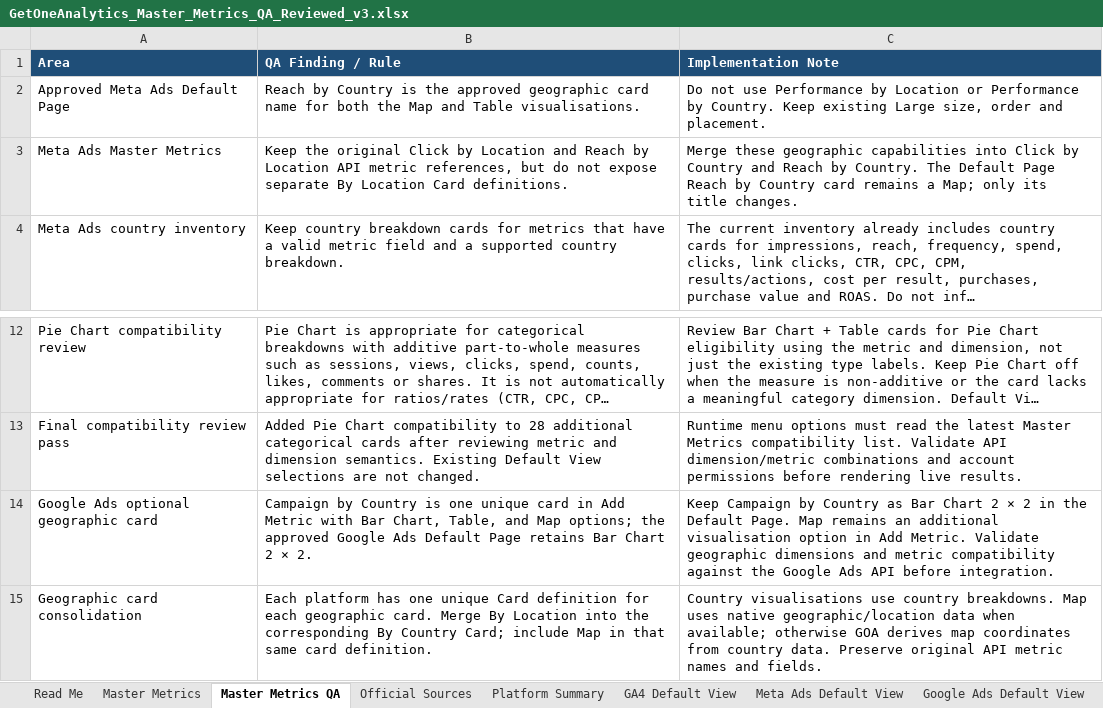
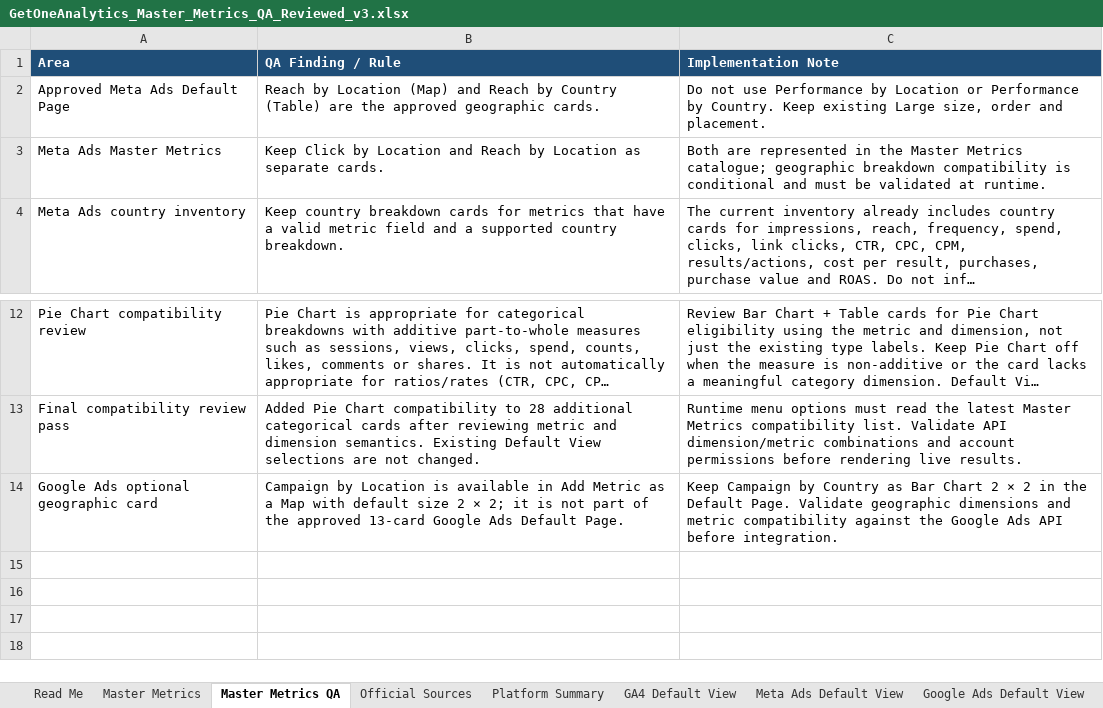
Before and after one commit to arystahendrick1-coder/getoneanalytics-card-playground, an Excel workbook: GetOneAnalytics_Master_Metrics_QA_Reviewed_v3.xlsx, sheet Master Metrics QA, drawn as a sheet; only a part is shown, gaps mark what is left out; long unchanged cells end in …; values as stored, in another font and other column widths than the file's, no borders; the diff names each change by its address in the sheet, - before the commit and + after, or states it on an @@ line.

```diff
--- a/GetOneAnalytics_Master_Metrics_QA_Reviewed_v3.xlsx (sheet Master Metrics QA)
+++ b/GetOneAnalytics_Master_Metrics_QA_Reviewed_v3.xlsx (sheet Master Metrics QA)
-B2 (QA Finding / Rule): Reach by Country is the approved geographic card name for both the Map and Table visualisations.
+B2 (QA Finding / Rule): Reach by Location (Map) and Reach by Country (Table) are the approved geographic cards.
-B3 (QA Finding / Rule): Keep the original Click by Location and Reach by Location API metric references, but do not expose separate By Location Card definitions.
+B3 (QA Finding / Rule): Keep Click by Location and Reach by Location as separate cards.
-C3 (Implementation Note): Merge these geographic capabilities into Click by Country and Reach by Country. The Default Page Reach by Country card remains a Map; only its title changes.
+C3 (Implementation Note): Both are represented in the Master Metrics catalogue; geographic breakdown compatibility is conditional and must be validated at runtime.
-B14 (QA Finding / Rule): Campaign by Country is one unique card in Add Metric with Bar Chart, Table, and Map options; the approved Google Ads Default Page retains Bar Chart 2 × 2.
+B14 (QA Finding / Rule): Campaign by Location is available in Add Metric as a Map with default size 2 × 2; it is not part of the approved 13-card Google Ads Default Page.
-C14 (Implementation Note): …Default Page. Map remains an additional visualisation option in Add Metric. Validate geographic…
+C14 (Implementation Note): …Default Page. Validate geographic…
-row 15: Geographic card consolidation | Each platform has one unique Card definition for each geographic card. Merge By Location into the corresponding By Country Card; include Map in that same card definition. | Country visualisations use country breakdowns. Map uses native geographic/location data when available; otherwise GOA derives map coordinates from country data. Preserve original API metric names and fields.
```
Also changed, not shown: sheet Master Metrics, sheet Platform Summary, sheet Read Me, sheet Meta Ads Default View, sheet GA4 Default View, sheet TikTok Organic Dashboard Layout, 5 more sheets, 2 other files.
